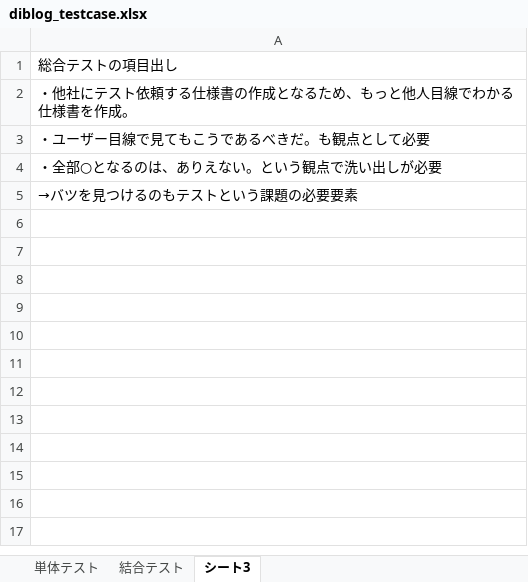
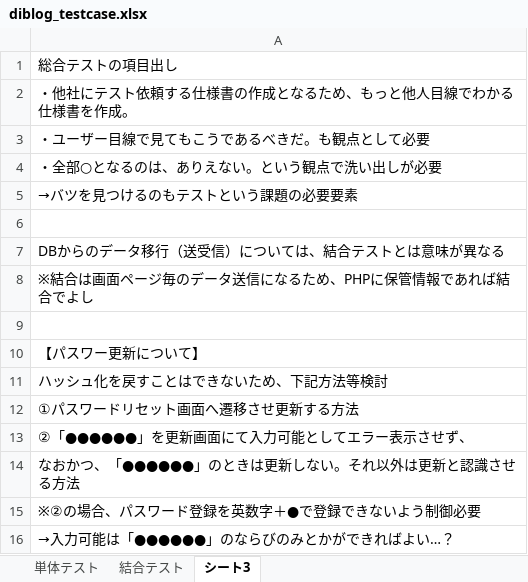
Before and after one commit to Hamasuo/practice, an Excel workbook: diblog_testcase.xlsx, sheet シート3, drawn as a sheet; values as stored, in another font and other column widths than the file's, no borders; charts and pictures not drawn; the diff names each change by its address in the sheet, - before the commit and + after, or states it on an @@ line.

```diff
--- a/diblog_testcase.xlsx (sheet シート3)
+++ b/diblog_testcase.xlsx (sheet シート3)
+row 6: (empty)
+row 7: DBからのデータ移行（送受信）については、結合テストとは意味が異なる
+row 8: ※結合は画面ページ毎のデータ送信になるため、PHPに保管情報であれば結合でよし
+row 9: (empty)
+row 10: 【パスワー更新について】
+row 11: ハッシュ化を戻すことはできないため、下記方法等検討
+row 12: ①パスワードリセット画面へ遷移させ更新する方法
+row 13: ②「●●●●●●」を更新画面にて入力可能としてエラー表示させず、
+row 14: なおかつ、「●●●●●●」のときは更新しない。それ以外は更新と認識させる方法
+row 15: ※②の場合、パスワード登録を英数字＋●で登録できないよう制御必要
+row 16: →入力可能は「●●●●●●」のならびのみとかができればよい…？
```
Also changed, not shown: sheet 単体テスト, sheet 結合テスト, formulas that keep their value, hidden cells, 6 other files.
